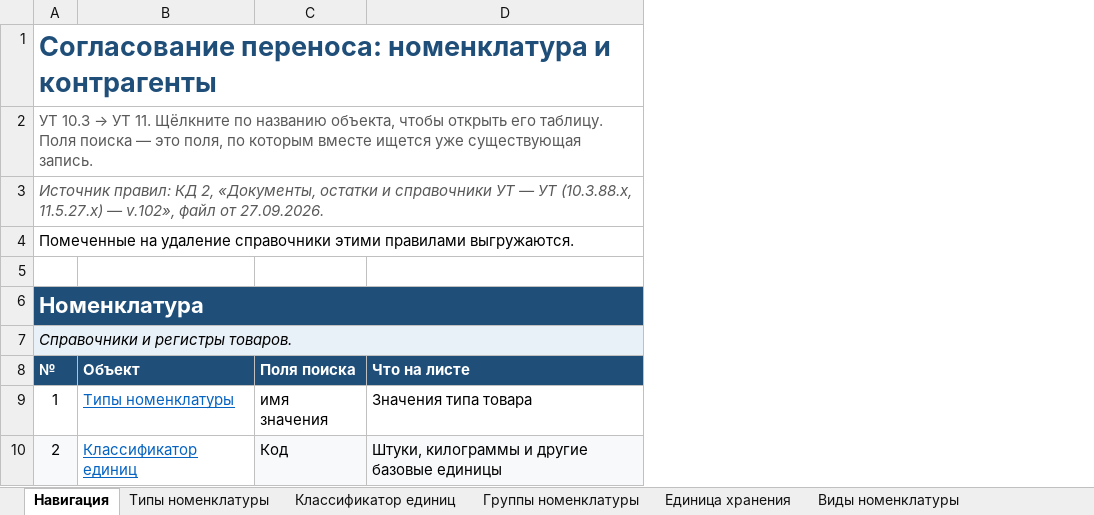
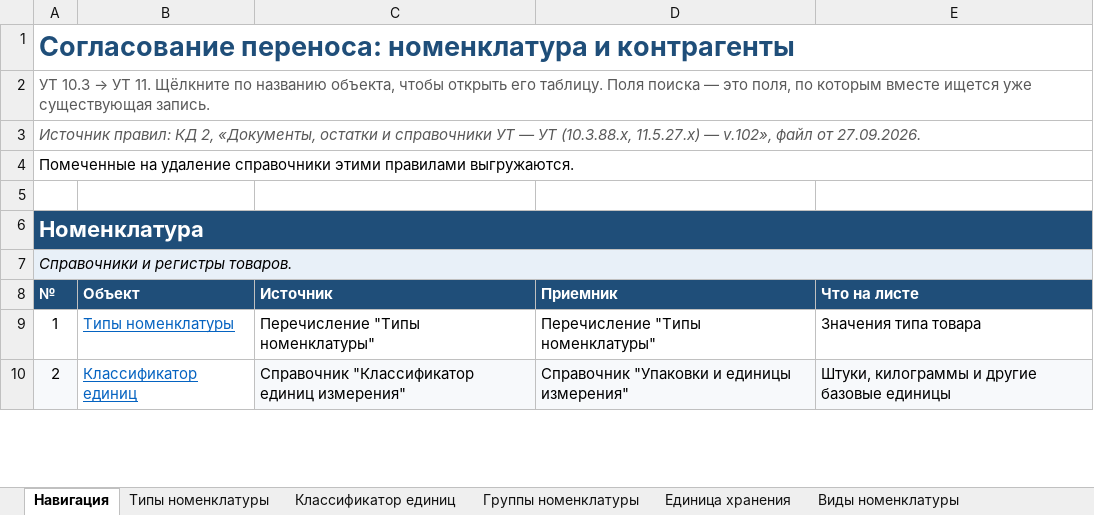
Before and after one commit to crabopal/Primtrade_ExchangeRules_UT10_-_UT11, an Excel workbook: Маппинг_номенклатура_УТ10-УТ11.xlsx, sheet Навигация, drawn as a sheet; only a part is shown; values as stored, in another font and other column widths than the file's, no borders; removed rows and columns are numbered as before the commit, all else as after; the diff names each change by its address in the sheet, - before the commit and + after, or states it on an @@ line.

```diff
--- a/Маппинг_номенклатура_УТ10-УТ11.xlsx (sheet Навигация)
+++ b/Маппинг_номенклатура_УТ10-УТ11.xlsx (sheet Навигация)
-column C, rows 8-10: Поля поиска | имя значения | Код
+column C, rows 8-10: Источник | Перечисление "Типы номенклатуры" | Справочник "Классификатор единиц измерения"
+column D, rows 8-10: Приемник | Перечисление "Типы номенклатуры" | Справочник "Упаковки и единицы измерения"
```
